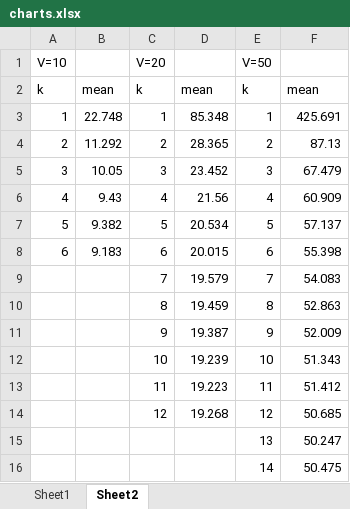
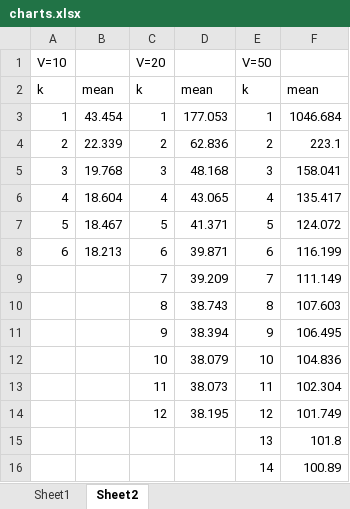
Before and after one commit to tjp5115/RIT_Spring2016, an Excel workbook: cs351/proj4/deliverables/charts.xlsx, sheet Sheet2, drawn as a sheet; only a part is shown; values as stored, in another font and other column widths than the file's, no borders; charts and pictures not drawn; the diff covers the shown part only; the diff names each change by its address in the sheet, - before the commit and + after, or states it on an @@ line.

```diff
--- a/cs351/proj4/deliverables/charts.xlsx (sheet Sheet2)
+++ b/cs351/proj4/deliverables/charts.xlsx (sheet Sheet2)
-B3: 22.748
+B3: 43.454
-D3: 85.348
+D3: 177.053
-F3: 425.691
+F3: 1046.684
-B4: 11.292
+B4: 22.339
-D4: 28.365
+D4: 62.836
-F4: 87.13
+F4: 223.1
-B5: 10.05
+B5: 19.768
-D5: 23.452
+D5: 48.168
-F5: 67.479
+F5: 158.041
-B6: 9.43
+B6: 18.604
-D6: 21.56
+D6: 43.065
-F6: 60.909
+F6: 135.417
-B7: 9.382
+B7: 18.467
-D7: 20.534
+D7: 41.371
-F7: 57.137
+F7: 124.072
-B8: 9.183
+B8: 18.213
-D8: 20.015
+D8: 39.871
-F8: 55.398
+F8: 116.199
-D9: 19.579
+D9: 39.209
-F9: 54.083
+F9: 111.149
-D10: 19.459
+D10: 38.743
-F10: 52.863
+F10: 107.603
-D11: 19.387
+D11: 38.394
-F11: 52.009
+F11: 106.495
-D12: 19.239
+D12: 38.079
-F12: 51.343
+F12: 104.836
-D13: 19.223
+D13: 38.073
-F13: 51.412
+F13: 102.304
-D14: 19.268
+D14: 38.195
-F14: 50.685
+F14: 101.749
-F15: 50.247
+F15: 101.8
-F16: 50.475
+F16: 100.89
```
Also changed, not shown: 14 edited cells elsewhere in this sheet, sheet Sheet1, charts or pictures, 27 other files.
